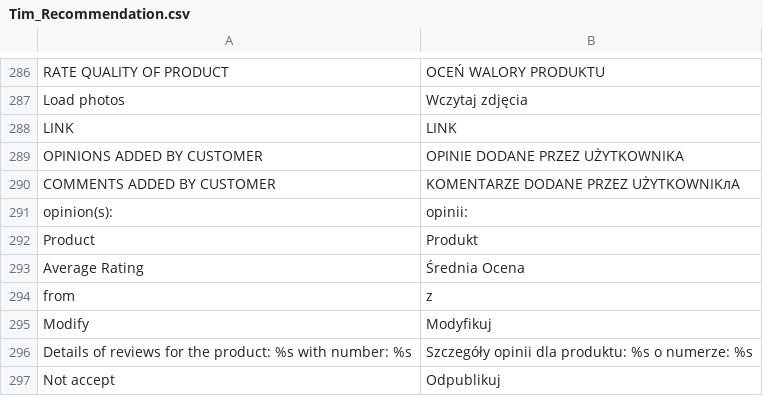
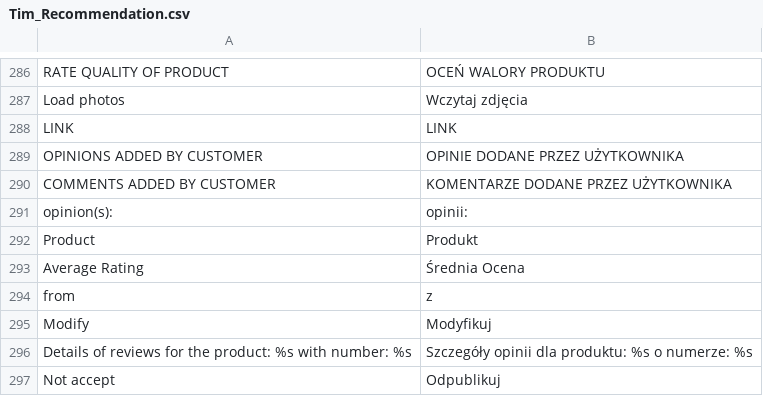
Before and after one commit to Vladishev/recommendation, a CSV file: app/locale/pl_PL/Tim_Recommendation.csv, drawn as a sheet; only a part is shown, gaps mark what is left out; the diff names each change by its address in the sheet, - before the commit and + after, or states it on an @@ line.

Commit message:
fixed 4508

```diff
--- a/app/locale/pl_PL/Tim_Recommendation.csv
+++ b/app/locale/pl_PL/Tim_Recommendation.csv
-B290: KOMENTARZE DODANE PRZEZ UŻYTKOWNIKлA
+B290: KOMENTARZE DODANE PRZEZ UŻYTKOWNIKA
```
